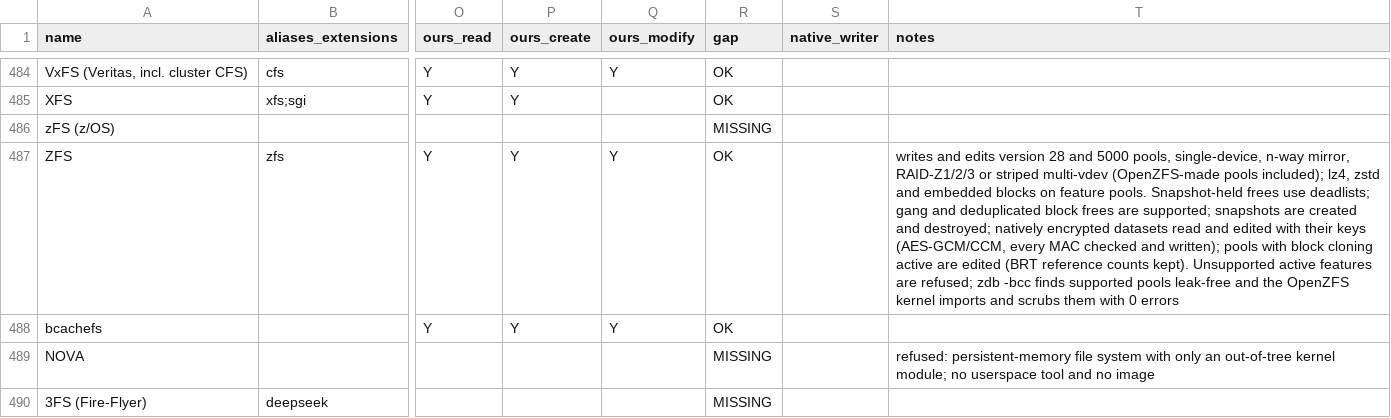
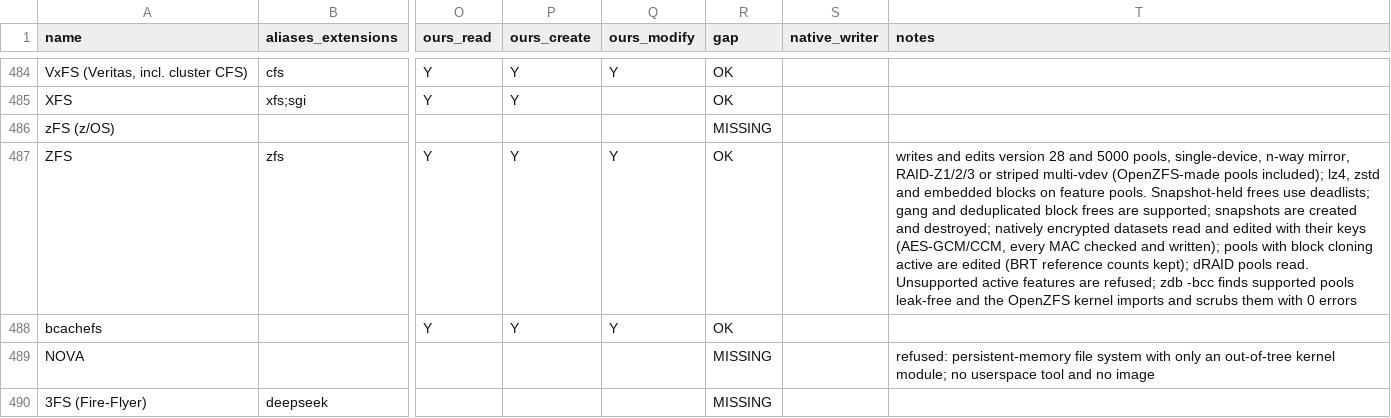
Before and after one commit to Hawkynt/CompressionWorkbench, a CSV file: docs/catalogue/reference-formats.csv, drawn as a sheet; only a part is shown, gaps mark what is left out; the diff names each change by its address in the sheet, - before the commit and + after, or states it on an @@ line.

Commit message:
+ ZFS: read dRAID pools
Symptom: pools with a dRAID top-level vdev were refused by the reader ("'draid' vdevs are not
supported").

Change: ZfsDraidVdev maps dRAID as OpenZFS lays it out: redundancy groups of data + parity
columns across the children in 16 MiB rows, each slice's child order taken from the fixed
permutation map for the child count (rows regenerated by a Fisher-Yates shuffle drawing from
xoroshiro128++ seeded with 0xd7a1d5eed and the map seed, checked against the map's Fletcher-4
word), blocks split like RAID-Z but in whole stripes, a block crossing a group end split into
two rows. Single parity recovers one missing data column. The map table (child count,
permutation count, seed, checksum) is copied verbatim - it is part of the on-disk format.

Sourcing: rung 2, OpenZFS (CDDL) read for the on-disk behaviour only; docs/ZFS-ON-DISK.md
("dRAID") is the specification implemented. xoroshiro128++ is the public-domain generator of
Blackman and Vigna.

Proof: all 254 permutation maps regenerate with matching checksums; the kernel writes draid1
(2 data, 1 distributed spare, 5 children) and draid2 (3 data, 6 children) pools with a 52 MB
file crossing redundancy groups, 50 small files and text; every file reads byte for byte as
the kernel served it, with all devices and with each device missing in turn.

```diff
--- a/docs/catalogue/reference-formats.csv
+++ b/docs/catalogue/reference-formats.csv
-T487 (notes): …reference counts kept). Unsupported active…
+T487 (notes): …reference counts kept); dRAID pools read. Unsupported active…
```
Also changed, not shown: 8 other files.
